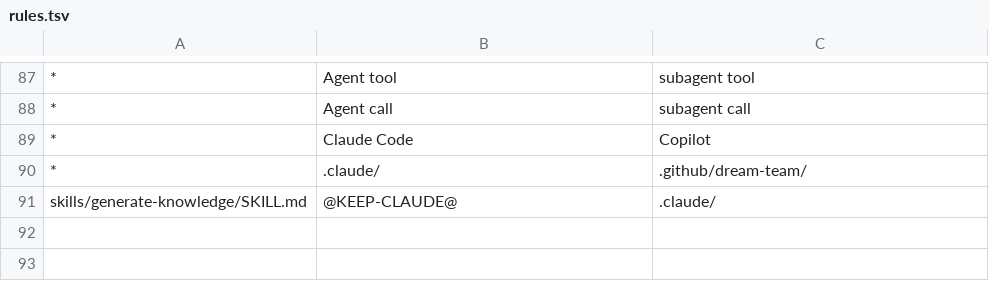
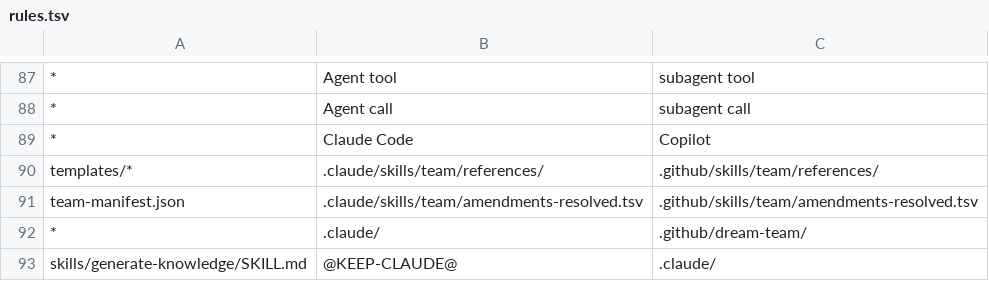
Before and after one commit to dm-23/dream-team, a TSV file: copilot/rules.tsv, drawn as a sheet; only a part is shown, gaps mark what is left out; the diff names each change by its address in the sheet, - before the commit and + after, or states it on an @@ line.

```diff
--- a/copilot/rules.tsv
+++ b/copilot/rules.tsv
+row 90: templates/* | .claude/skills/team/references/ | .github/skills/team/references/
+row 91: team-manifest.json | .claude/skills/team/amendments-resolved.tsv | .github/skills/team/amendments-resolved.tsv
```
Also changed, not shown: 3 other files.
